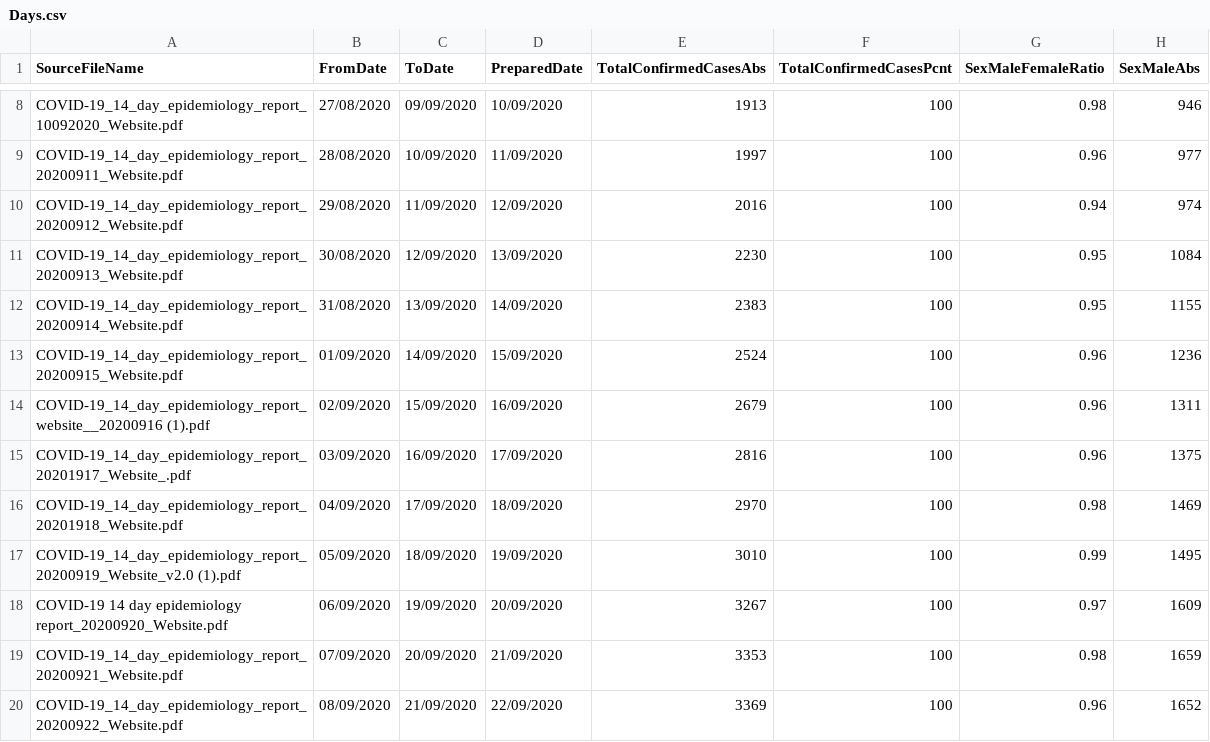
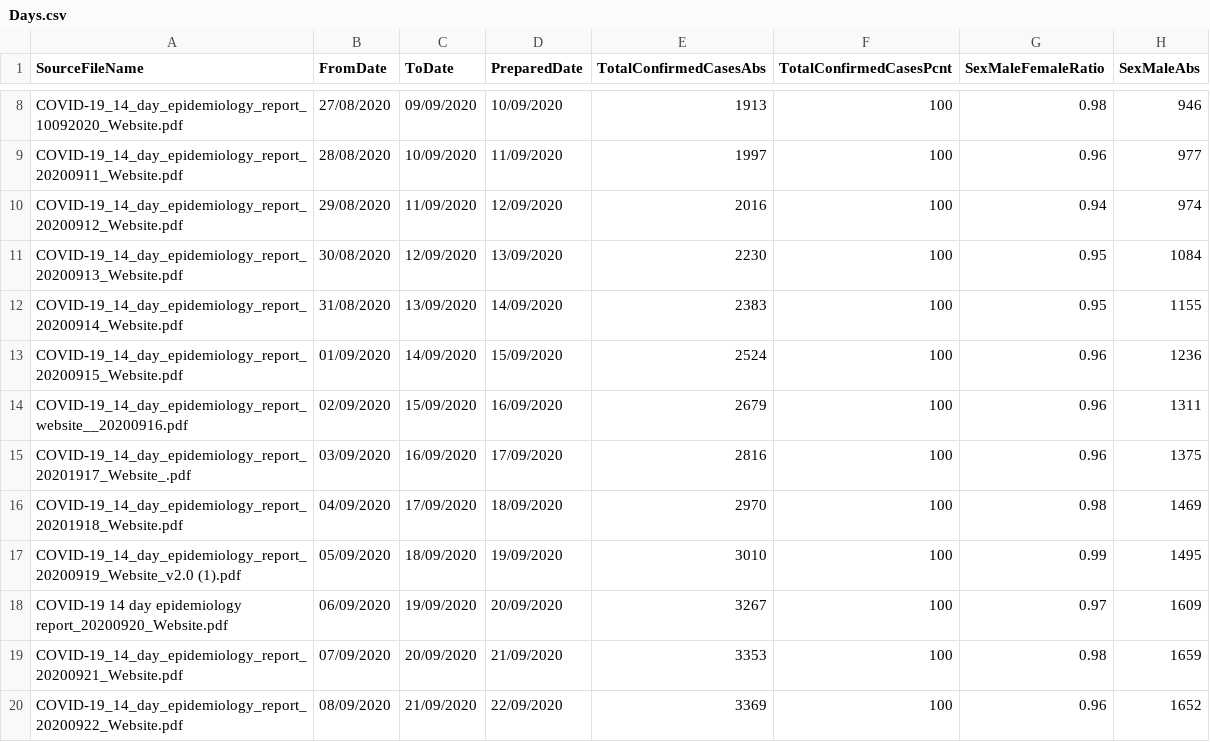
Before and after one commit to CatsAgainstCovid/IrelandCovidData, a CSV file: Outputs/DailyEpidemiology/Days.csv, drawn as a sheet; only a part is shown, gaps mark what is left out; the diff covers the shown part only; the diff names each change by its address in the sheet, - before the commit and + after, or states it on an @@ line.

```diff
--- a/Outputs/DailyEpidemiology/Days.csv
+++ b/Outputs/DailyEpidemiology/Days.csv
-A14 (SourceFileName): COVID-19_14_day_epidemiology_report_website__20200916 (1).pdf
+A14 (SourceFileName): COVID-19_14_day_epidemiology_report_website__20200916.pdf
```
Also changed, not shown: 1 added row and 3 edited cells elsewhere in this file, 7 other files.
